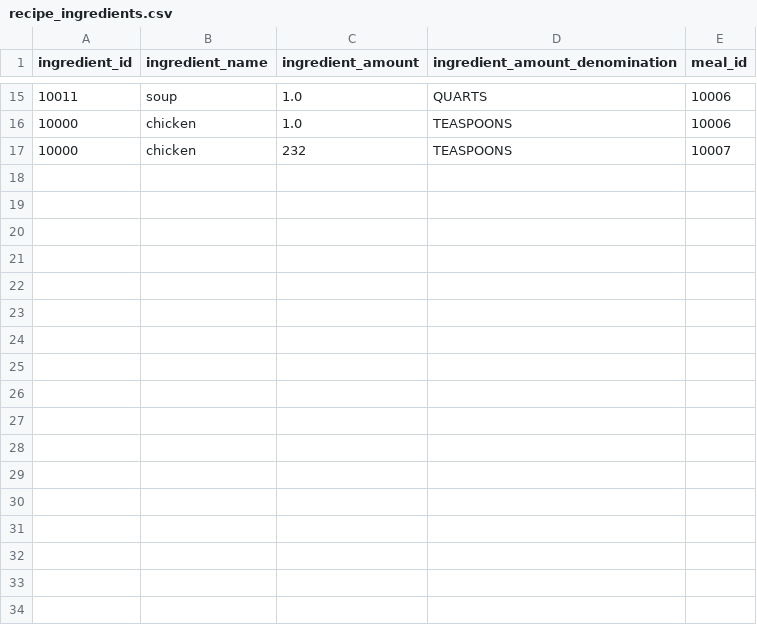
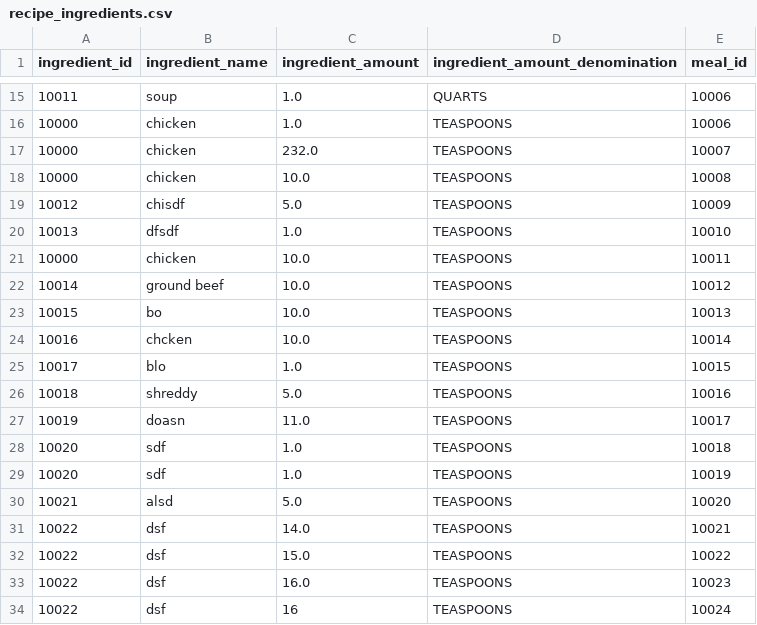
Before and after one commit to nedhulseman/hulseman-site, a CSV file: data/recipe_ingredients.csv, drawn as a sheet; only a part is shown, gaps mark what is left out.

```diff
--- a/data/recipe_ingredients.csv
+++ b/data/recipe_ingredients.csv
@@ -16,2 +16,19 @@ ingredient_id,ingredient_name,ingredient_amount,ingredient_amount_denomination,m
 10000,chicken,1.0,TEASPOONS,10006
-10000,chicken,232,TEASPOONS,10007
+10000,chicken,232.0,TEASPOONS,10007
+10000,chicken,10.0,TEASPOONS,10008
+10012,chisdf,5.0,TEASPOONS,10009
+10013,dfsdf,1.0,TEASPOONS,10010
+10000,chicken,10.0,TEASPOONS,10011
+10014,ground beef,10.0,TEASPOONS,10012
+10015,bo,10.0,TEASPOONS,10013
+10016,chcken,10.0,TEASPOONS,10014
+10017,blo,1.0,TEASPOONS,10015
+10018,shreddy,5.0,TEASPOONS,10016
+10019,doasn,11.0,TEASPOONS,10017
+10020,sdf,1.0,TEASPOONS,10018
+10020,sdf,1.0,TEASPOONS,10019
+10021,alsd,5.0,TEASPOONS,10020
+10022,dsf,14.0,TEASPOONS,10021
+10022,dsf,15.0,TEASPOONS,10022
+10022,dsf,16.0,TEASPOONS,10023
+10022,dsf,16,TEASPOONS,10024
```
Also changed, not shown: 24 other files.
